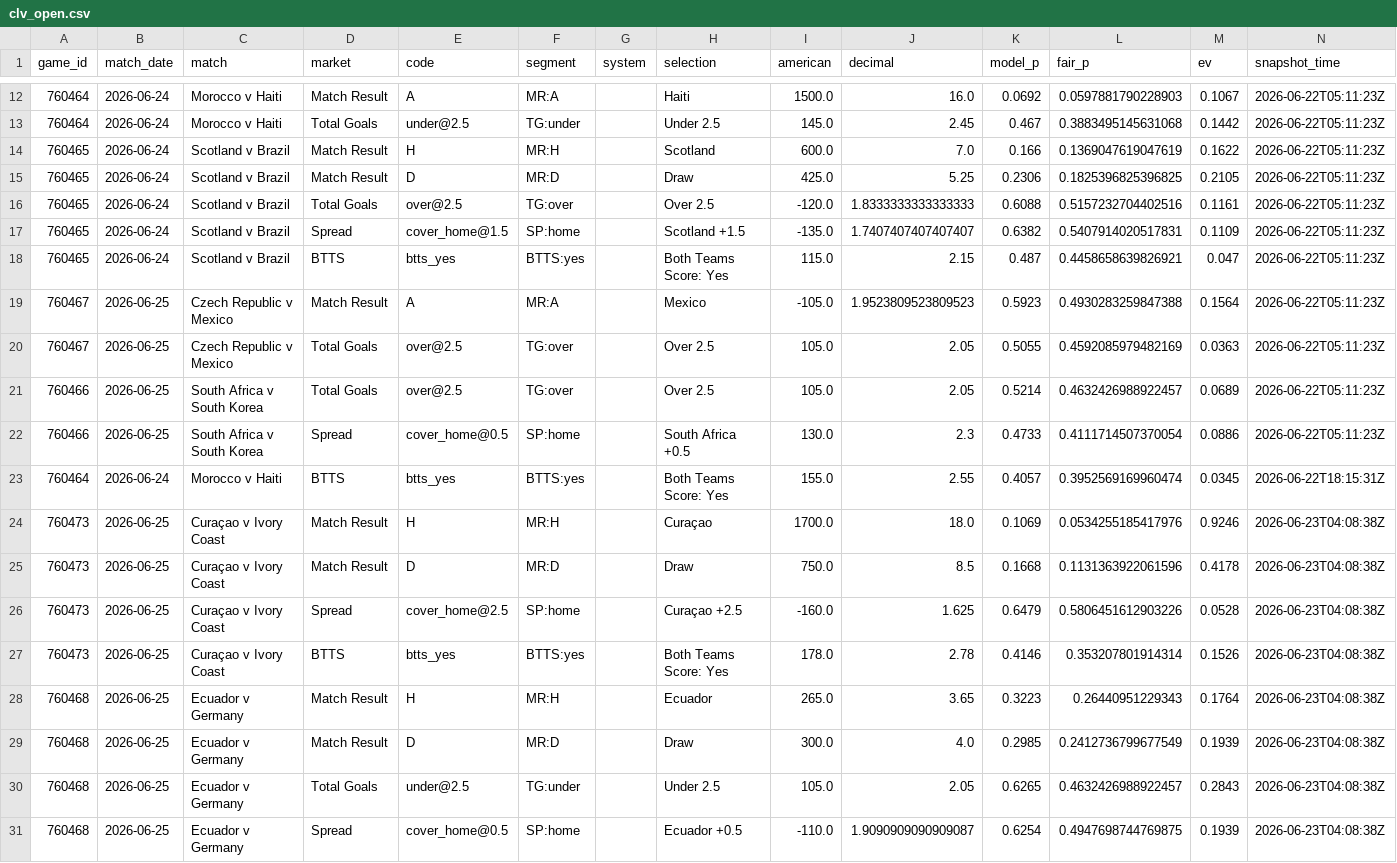
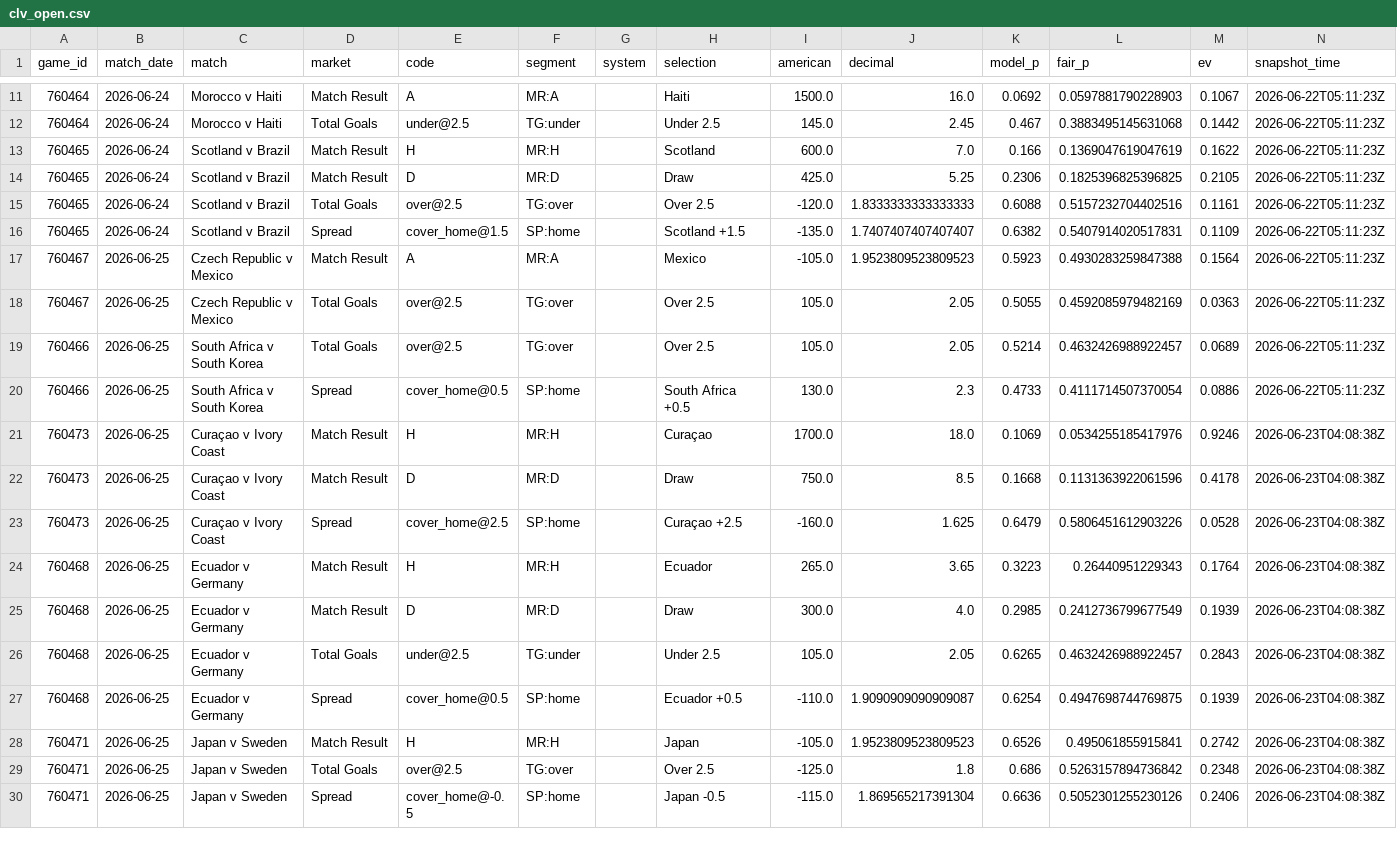
Before and after one commit to mgwinnier/soccer-model, a CSV file: reports/clv_open.csv, drawn as a sheet; only a part is shown, gaps mark what is left out; the shorter side is filled out with more unchanged rows; the diff covers the shown part only; the diff names each change by its address in the sheet, - before the commit and + after, or states it on an @@ line.

```diff
--- a/reports/clv_open.csv
+++ b/reports/clv_open.csv
-row 18: 760465 | 2026-06-24 | Scotland v Brazil | BTTS | btts_yes | BTTS:yes |  | Both Teams Score: Yes | 115.0 | 2.15 | 0.487 | 0.4458658639826921 | 0.047 | 2026-06-22T05:11:23Z
-row 23: 760464 | 2026-06-24 | Morocco v Haiti | BTTS | btts_yes | BTTS:yes |  | Both Teams Score: Yes | 155.0 | 2.55 | 0.4057 | 0.3952569169960474 | 0.0345 | 2026-06-22T18:15:31Z
-row 27: 760473 | 2026-06-25 | Curaçao v Ivory Coast | BTTS | btts_yes | BTTS:yes |  | Both Teams Score: Yes | 178.0 | 2.78 | 0.4146 | 0.353207801914314 | 0.1526 | 2026-06-23T04:08:38Z
```
Also changed, not shown: 10 removed rows and 1 edited cell elsewhere in this file, reports/clv_ledger.csv, 3 other files.
